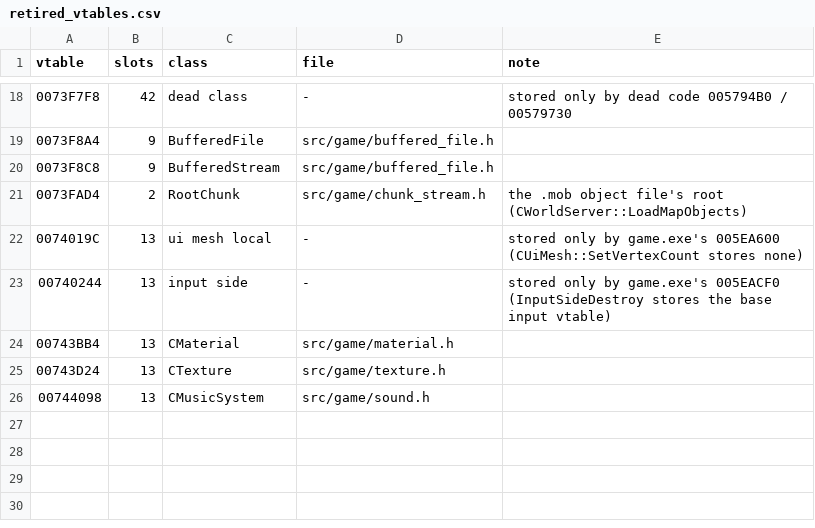
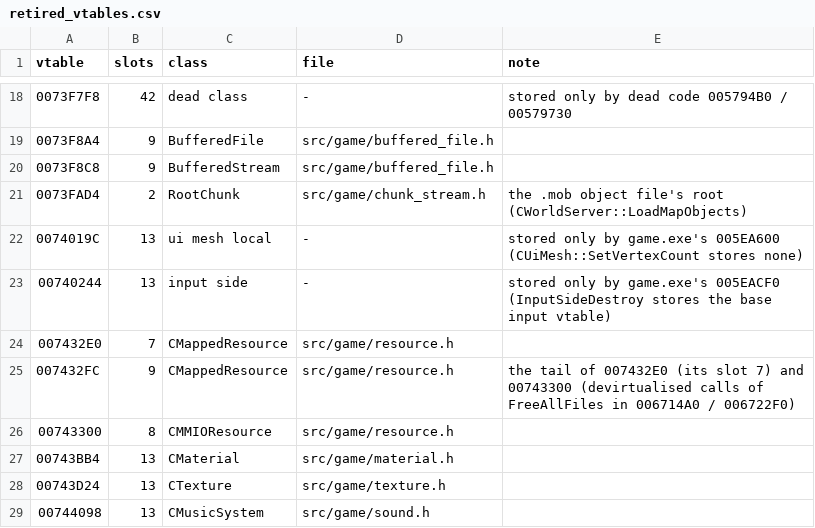
Before and after one commit to DoctorGester/ei-rebuild, a CSV file: config/retired_vtables.csv, drawn as a sheet; only a part is shown, gaps mark what is left out; the diff names each change by its address in the sheet, - before the commit and + after, or states it on an @@ line.

```diff
--- a/config/retired_vtables.csv
+++ b/config/retired_vtables.csv
+row 24: 007432E0 | 7 | CMappedResource | src/game/resource.h
+row 25: 007432FC | 9 | CMappedResource | src/game/resource.h | the tail of 007432E0 (its slot 7) and 00743300 (devirtualised calls of FreeAllFiles in 006714A0 / 006722F0)
+row 26: 00743300 | 8 | CMMIOResource | src/game/resource.h
```
Also changed, not shown: 6 other files.
